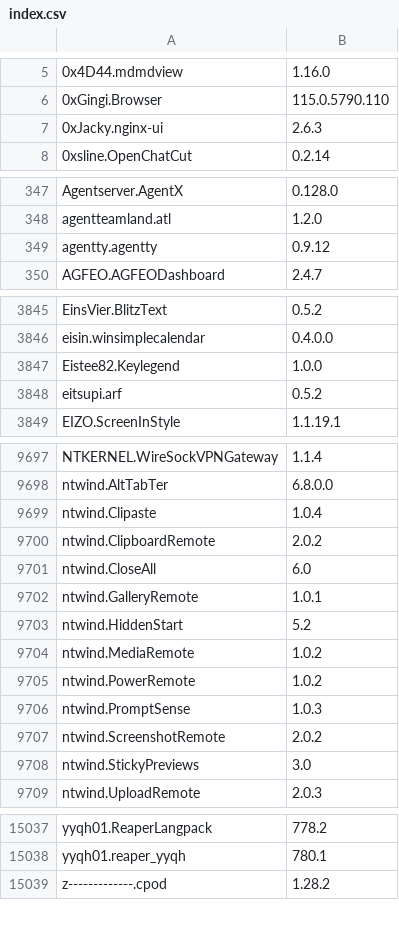
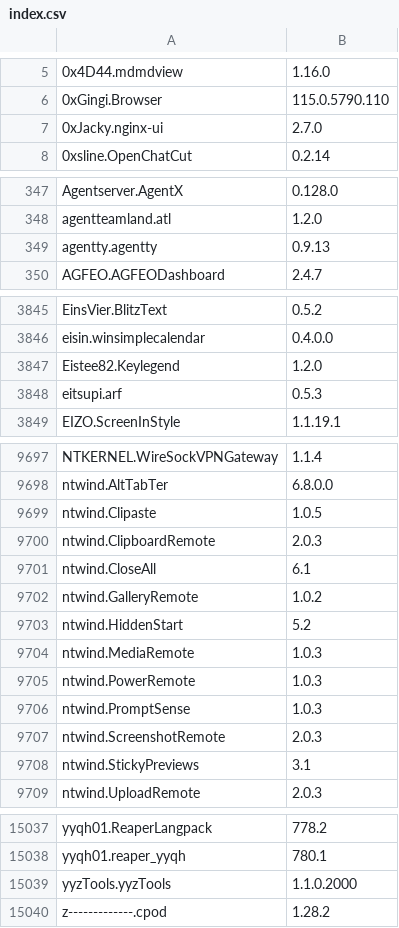
Before and after one commit to NakanoSanku/winget-pkgs-index, a CSV file: index.csv, drawn as a sheet; only a part is shown, gaps mark what is left out; the diff covers the shown part only.

```diff
--- a/index.csv
+++ b/index.csv
@@ -6,3 +6,3 @@
 "0xGingi.Browser","115.0.5790.110"
-"0xJacky.nginx-ui","2.6.3"
+"0xJacky.nginx-ui","2.7.0"
 "0xsline.OpenChatCut","0.2.14"
@@ -348,3 +348,3 @@
 "agentteamland.atl","1.2.0"
-"agentty.agentty","0.9.12"
+"agentty.agentty","0.9.13"
 "AGFEO.AGFEODashboard","2.4.7"
@@ -3846,4 +3846,4 @@
 "eisin.winsimplecalendar","0.4.0.0"
-"Eistee82.Keylegend","1.0.0"
-"eitsupi.arf","0.5.2"
+"Eistee82.Keylegend","1.2.0"
+"eitsupi.arf","0.5.3"
 "EIZO.ScreenInStyle","1.1.19.1"
@@ -9698,12 +9698,12 @@
 "ntwind.AltTabTer","6.8.0.0"
-"ntwind.Clipaste","1.0.4"
-"ntwind.ClipboardRemote","2.0.2"
-"ntwind.CloseAll","6.0"
-"ntwind.GalleryRemote","1.0.1"
+"ntwind.Clipaste","1.0.5"
+"ntwind.ClipboardRemote","2.0.3"
+"ntwind.CloseAll","6.1"
+"ntwind.GalleryRemote","1.0.2"
 "ntwind.HiddenStart","5.2"
-"ntwind.MediaRemote","1.0.2"
-"ntwind.PowerRemote","1.0.2"
+"ntwind.MediaRemote","1.0.3"
+"ntwind.PowerRemote","1.0.3"
 "ntwind.PromptSense","1.0.3"
-"ntwind.ScreenshotRemote","2.0.2"
-"ntwind.StickyPreviews","3.0"
+"ntwind.ScreenshotRemote","2.0.3"
+"ntwind.StickyPreviews","3.1"
 "ntwind.UploadRemote","2.0.3"
@@ -15038,2 +15038,3 @@
 "yyqh01.reaper_yyqh","780.1"
+"yyzTools.yyzTools","1.1.0.2000"
 "z-------------.cpod","1.28.2"
```
Also changed, not shown: 57 edited cells elsewhere in this file, 3 other files.
